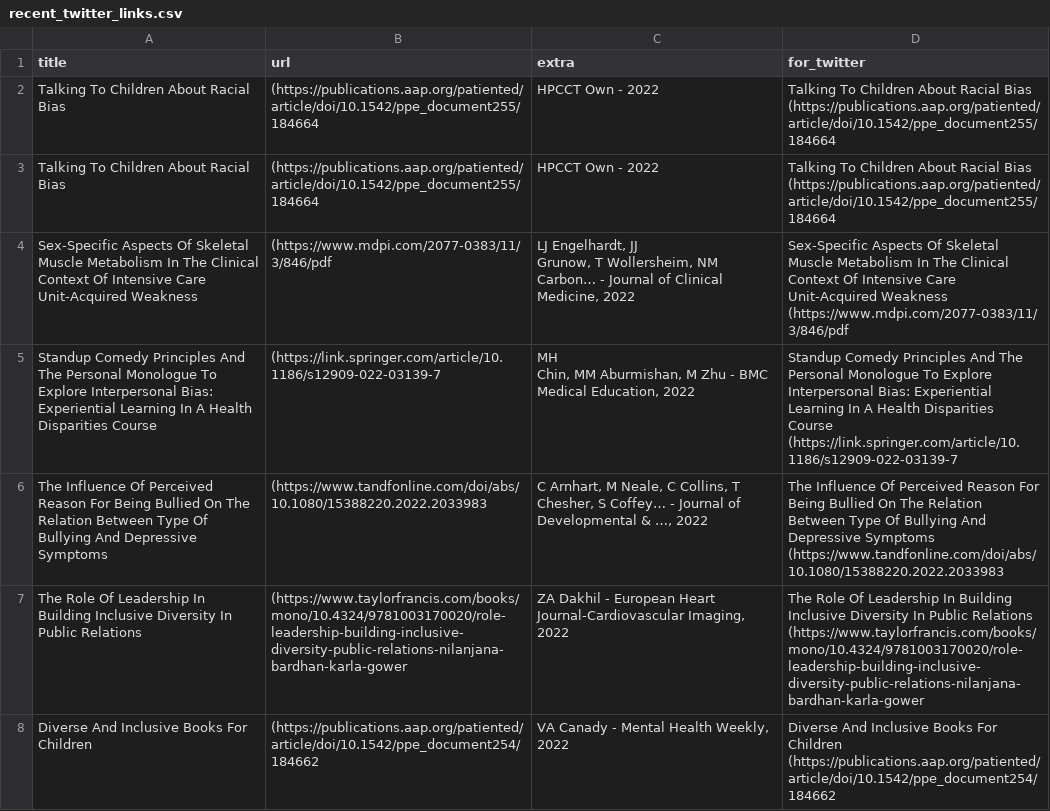
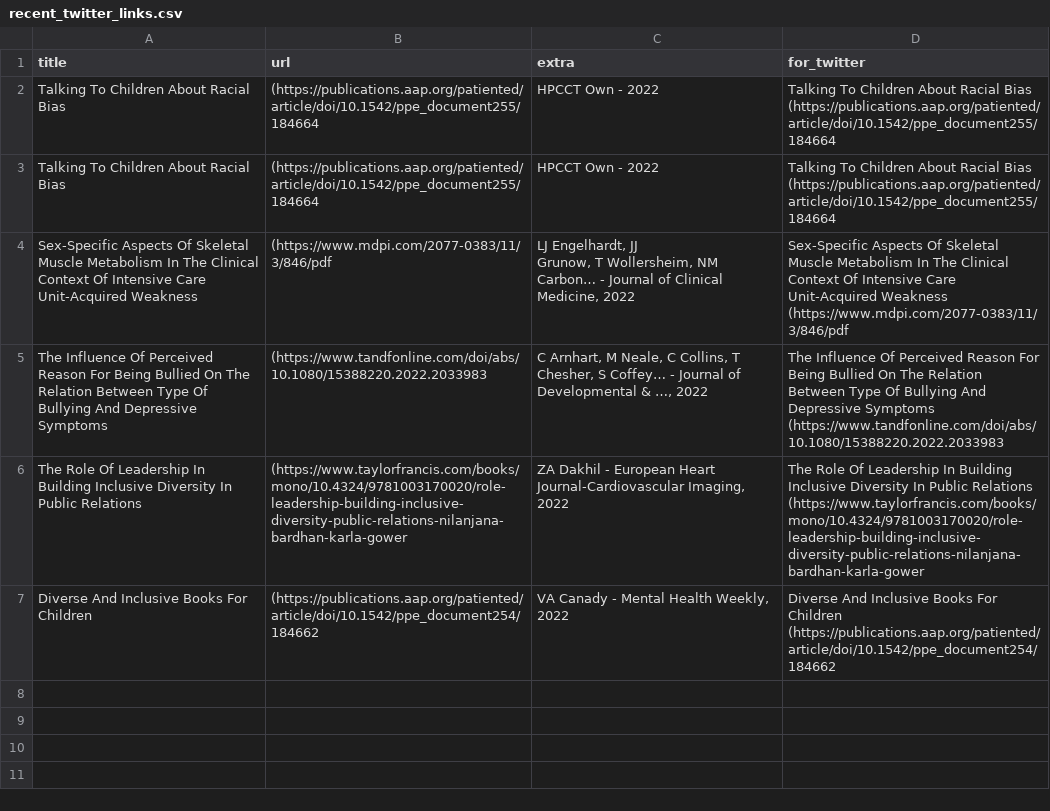
Before and after one commit to DiversifyDigest/digest_curation, a CSV file: recent_twitter_links.csv, drawn as a sheet; ↵ is a line break in a cell; the diff names each change by its address in the sheet, - before the commit and + after, or states it on an @@ line.

```diff
--- a/recent_twitter_links.csv
+++ b/recent_twitter_links.csv
-row 5: Standup Comedy Principles And The Personal Monologue To Explore Interpersonal Bias: Experiential Learning In A Health Disparities Course | (https://link.springer.com/article/10.1186/s12909-022-03139-7 | MH ↵ Chin, MM Aburmishan, M Zhu - BMC Medical Education, 2022 | Standup Comedy Principles And The Personal Monologue To Explore Interpersonal Bias: Experiential Learning In A Health Disparities Course (https://link.springer.com/article/10.1186/s12909-022-03139-7
```
